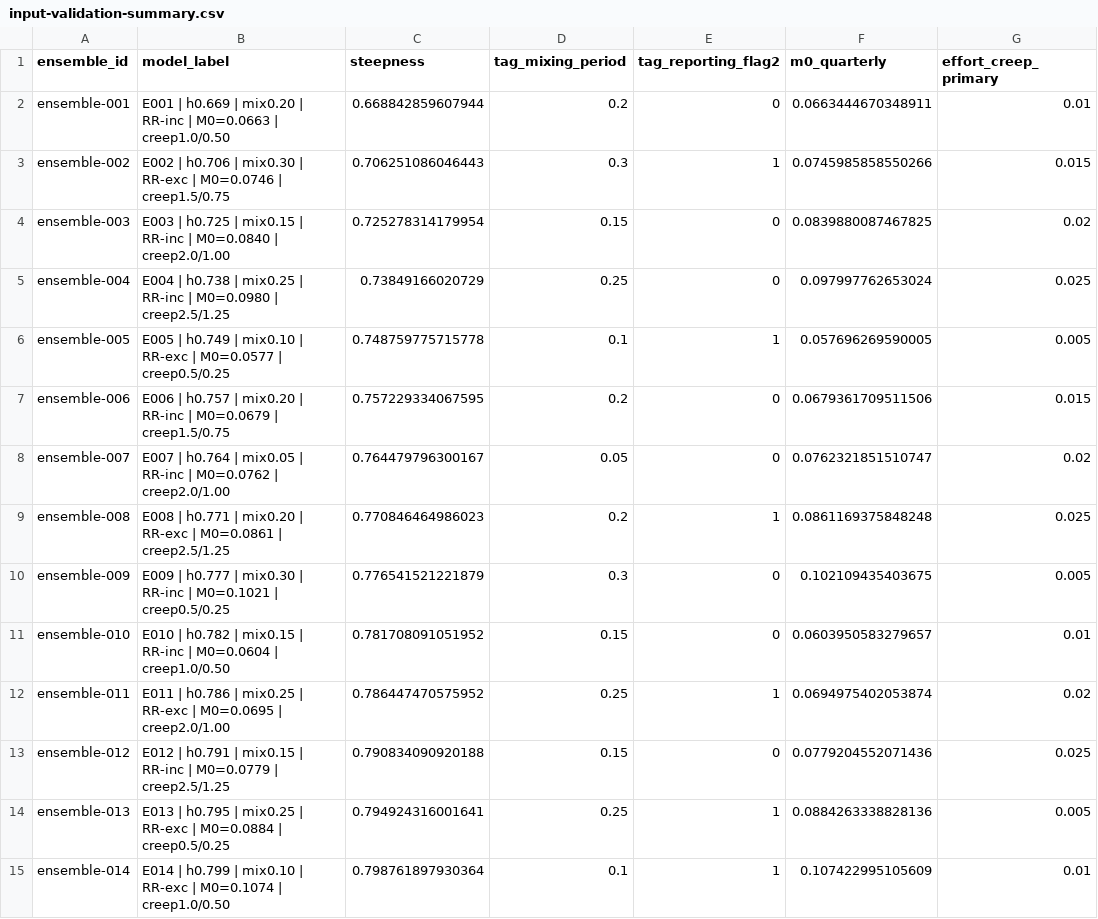
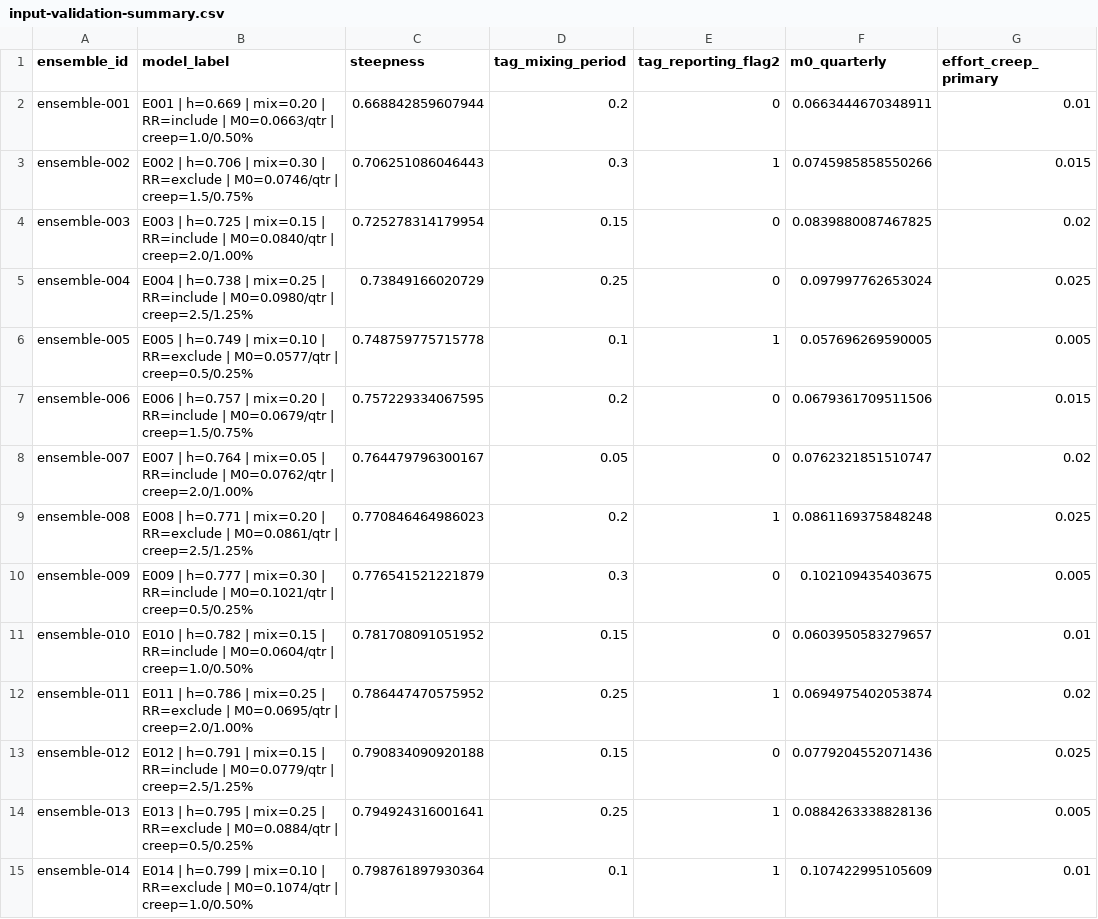
Before and after one commit to PacificCommunity/ofp-sam-bet-2026-ensemble, a CSV file: design/input-validation-summary.csv, drawn as a sheet; only a part is shown; the diff covers the shown part only; the diff names each change by its address in the sheet, - before the commit and + after, or states it on an @@ line.

Commit message:
Fix ensemble tag-mixing inputs and labels

```diff
--- a/design/input-validation-summary.csv
+++ b/design/input-validation-summary.csv
-B2 (model_label): E001 | h0.669 | mix0.20 | RR-inc | M0=0.0663 | creep1.0/0.50
+B2 (model_label): E001 | h=0.669 | mix=0.20 | RR=include | M0=0.0663/qtr | creep=1.0/0.50%
-B3 (model_label): E002 | h0.706 | mix0.30 | RR-exc | M0=0.0746 | creep1.5/0.75
+B3 (model_label): E002 | h=0.706 | mix=0.30 | RR=exclude | M0=0.0746/qtr | creep=1.5/0.75%
-B4 (model_label): E003 | h0.725 | mix0.15 | RR-inc | M0=0.0840 | creep2.0/1.00
+B4 (model_label): E003 | h=0.725 | mix=0.15 | RR=include | M0=0.0840/qtr | creep=2.0/1.00%
-B5 (model_label): E004 | h0.738 | mix0.25 | RR-inc | M0=0.0980 | creep2.5/1.25
+B5 (model_label): E004 | h=0.738 | mix=0.25 | RR=include | M0=0.0980/qtr | creep=2.5/1.25%
-B6 (model_label): E005 | h0.749 | mix0.10 | RR-exc | M0=0.0577 | creep0.5/0.25
+B6 (model_label): E005 | h=0.749 | mix=0.10 | RR=exclude | M0=0.0577/qtr | creep=0.5/0.25%
-B7 (model_label): E006 | h0.757 | mix0.20 | RR-inc | M0=0.0679 | creep1.5/0.75
+B7 (model_label): E006 | h=0.757 | mix=0.20 | RR=include | M0=0.0679/qtr | creep=1.5/0.75%
-B8 (model_label): E007 | h0.764 | mix0.05 | RR-inc | M0=0.0762 | creep2.0/1.00
+B8 (model_label): E007 | h=0.764 | mix=0.05 | RR=include | M0=0.0762/qtr | creep=2.0/1.00%
-B9 (model_label): E008 | h0.771 | mix0.20 | RR-exc | M0=0.0861 | creep2.5/1.25
+B9 (model_label): E008 | h=0.771 | mix=0.20 | RR=exclude | M0=0.0861/qtr | creep=2.5/1.25%
-B10 (model_label): E009 | h0.777 | mix0.30 | RR-inc | M0=0.1021 | creep0.5/0.25
+B10 (model_label): E009 | h=0.777 | mix=0.30 | RR=include | M0=0.1021/qtr | creep=0.5/0.25%
-B11 (model_label): E010 | h0.782 | mix0.15 | RR-inc | M0=0.0604 | creep1.0/0.50
+B11 (model_label): E010 | h=0.782 | mix=0.15 | RR=include | M0=0.0604/qtr | creep=1.0/0.50%
-B12 (model_label): E011 | h0.786 | mix0.25 | RR-exc | M0=0.0695 | creep2.0/1.00
+B12 (model_label): E011 | h=0.786 | mix=0.25 | RR=exclude | M0=0.0695/qtr | creep=2.0/1.00%
-B13 (model_label): E012 | h0.791 | mix0.15 | RR-inc | M0=0.0779 | creep2.5/1.25
+B13 (model_label): E012 | h=0.791 | mix=0.15 | RR=include | M0=0.0779/qtr | creep=2.5/1.25%
-B14 (model_label): E013 | h0.795 | mix0.25 | RR-exc | M0=0.0884 | creep0.5/0.25
+B14 (model_label): E013 | h=0.795 | mix=0.25 | RR=exclude | M0=0.0884/qtr | creep=0.5/0.25%
-B15 (model_label): E014 | h0.799 | mix0.10 | RR-exc | M0=0.1074 | creep1.0/0.50
+B15 (model_label): E014 | h=0.799 | mix=0.10 | RR=exclude | M0=0.1074/qtr | creep=1.0/0.50%
```
Also changed, not shown: 86 edited cells elsewhere in this file, design/mixing-sources.csv, design/model-draws.csv, 15 other files.
